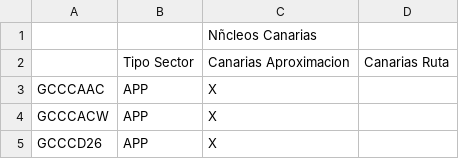
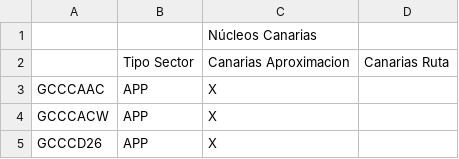
Before and after one commit to zerolfer/Proyecto-Salomon, a CSV file: entrada_old/Canarias/SectoresNucleos_Canarias.csv, drawn as a sheet; only a part is shown.

```diff
--- a/entrada_old/Canarias/SectoresNucleos_Canarias.csv
+++ b/entrada_old/Canarias/SectoresNucleos_Canarias.csv
@@ -1,2 +1,2 @@
-;;Nñcleos Canarias;
+;;Núcleos Canarias;
 ;Tipo Sector;Canarias Aproximacion;Canarias Ruta
```
Also changed, not shown: entrada_old/Barcelona-old/SectoresNucleos_Barcelona.csv, entrada_old/Barcelona/SectoresNucleos_Barcelona.csv, 21 other files.
